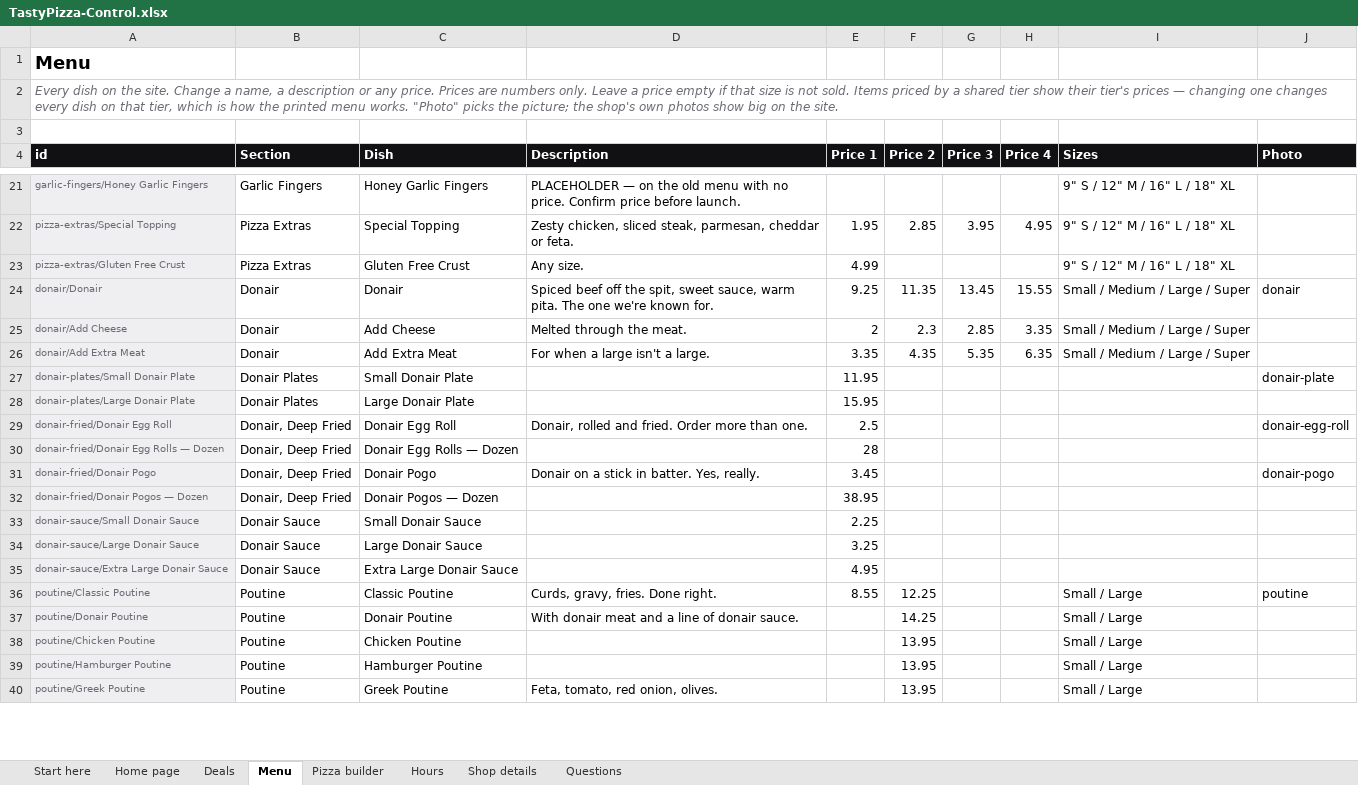
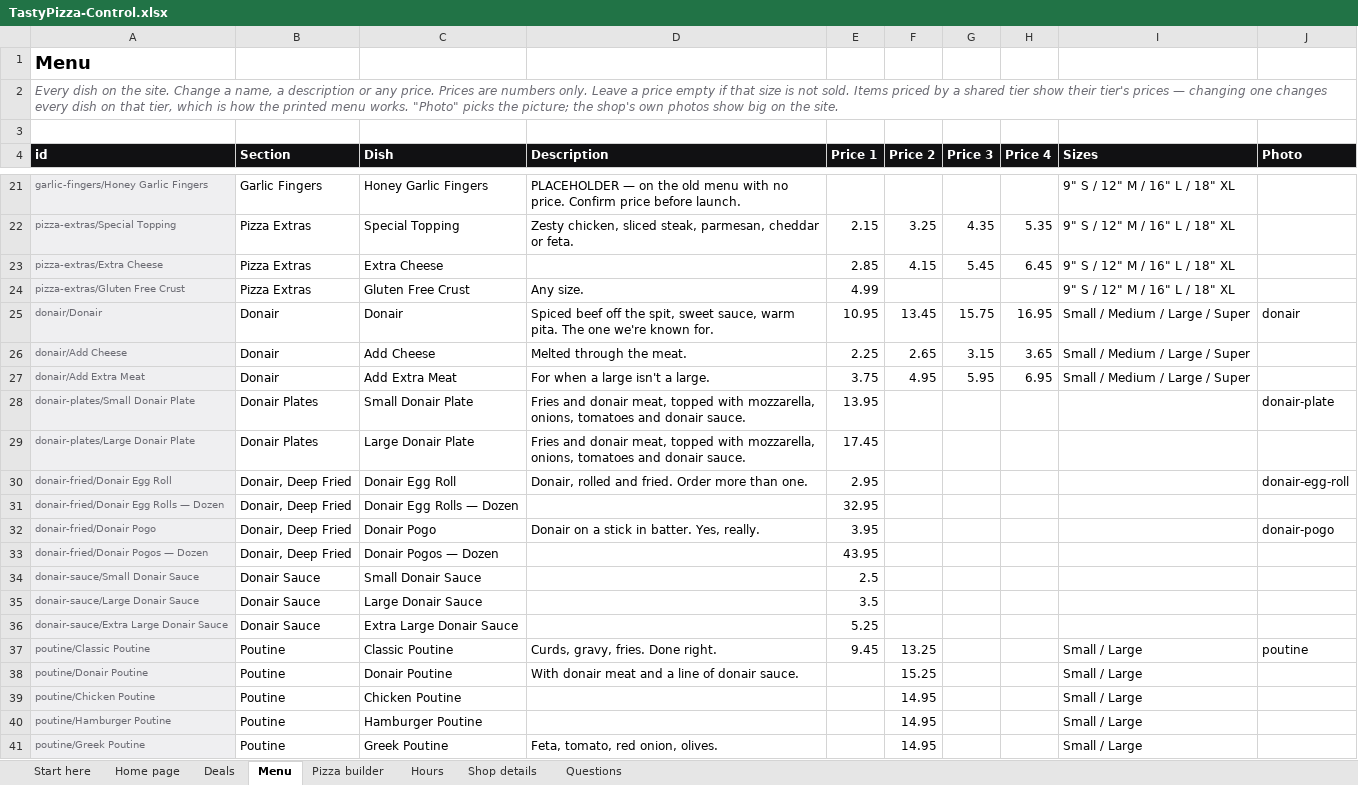
Before and after one commit to Tejas7727/tastypizza-site, an Excel workbook: TastyPizza-Control.xlsx, sheet Menu, drawn as a sheet; only a part is shown, gaps mark what is left out; values as stored, in another font and other column widths than the file's, no borders; addresses are those after the commit; the diff covers the shown part only; the diff names each change by its address in the sheet, - before the commit and + after, or states it on an @@ line.

```diff
--- a/TastyPizza-Control.xlsx (sheet Menu)
+++ b/TastyPizza-Control.xlsx (sheet Menu)
-E22 (Price 1): 1.95
+E22 (Price 1): 2.15
-F22 (Price 2): 2.85
+F22 (Price 2): 3.25
-G22 (Price 3): 3.95
+G22 (Price 3): 4.35
-H22 (Price 4): 4.95
+H22 (Price 4): 5.35
+row 23: pizza-extras/Extra Cheese | Pizza Extras | Extra Cheese |  | 2.85 | 4.15 | 5.45 | 6.45 | 9" S / 12" M / 16" L / 18" XL
-E25 (Price 1): 9.25
+E25 (Price 1): 10.95
-F25 (Price 2): 11.35
+F25 (Price 2): 13.45
-G25 (Price 3): 13.45
+G25 (Price 3): 15.75
-H25 (Price 4): 15.55
+H25 (Price 4): 16.95
-E26 (Price 1): 2
+E26 (Price 1): 2.25
-F26 (Price 2): 2.3
+F26 (Price 2): 2.65
-G26 (Price 3): 2.85
+G26 (Price 3): 3.15
-H26 (Price 4): 3.35
+H26 (Price 4): 3.65
-E27 (Price 1): 3.35
+E27 (Price 1): 3.75
-F27 (Price 2): 4.35
+F27 (Price 2): 4.95
-G27 (Price 3): 5.35
+G27 (Price 3): 5.95
-H27 (Price 4): 6.35
+H27 (Price 4): 6.95
-D28:D29 (Description): (empty)
+D28:D29 (Description): Fries and donair meat, topped with mozzarella, onions, tomatoes and donair sauce.
-E28 (Price 1): 11.95
+E28 (Price 1): 13.95
-E29 (Price 1): 15.95
+E29 (Price 1): 17.45
-E30 (Price 1): 2.5
+E30 (Price 1): 2.95
-E31 (Price 1): 28
+E31 (Price 1): 32.95
-E32 (Price 1): 3.45
+E32 (Price 1): 3.95
-E33 (Price 1): 38.95
+E33 (Price 1): 43.95
-E34 (Price 1): 2.25
+E34 (Price 1): 2.5
-E35 (Price 1): 3.25
+E35 (Price 1): 3.5
-E36 (Price 1): 4.95
+E36 (Price 1): 5.25
-E37 (Price 1): 8.55
+E37 (Price 1): 9.45
-F37 (Price 2): 12.25
+F37 (Price 2): 13.25
-F38 (Price 2): 14.25
+F38 (Price 2): 15.25
-F39:F41 (Price 2): 13.95
+F39:F41 (Price 2): 14.95
```
Also changed, not shown: 5 added rows, 2 removed rows and 161 edited cells elsewhere in this sheet, sheet Pizza builder, sheet Deals, sheet Questions, 27 other files.
